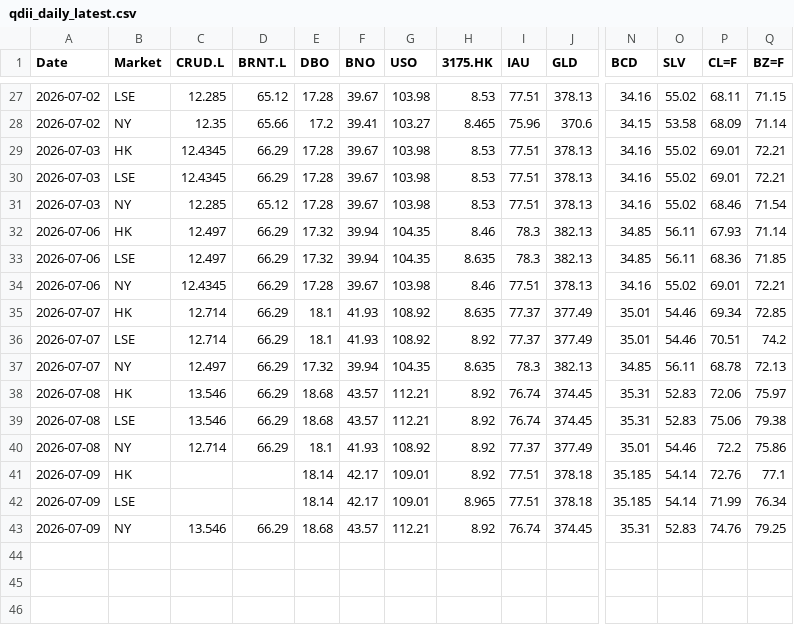
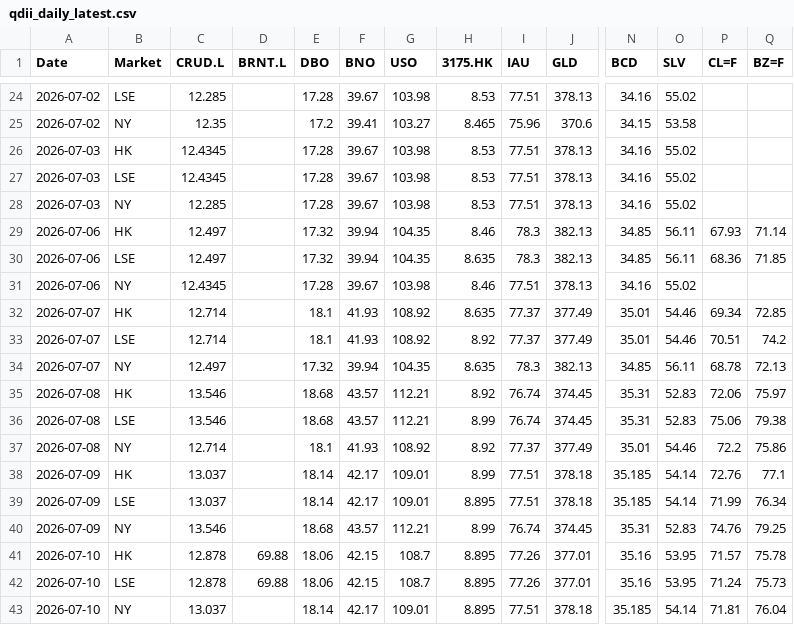
Before and after one commit to shichengchengya-web/iopv, a CSV file: output/qdii_daily_latest.csv, drawn as a sheet; only a part is shown, gaps mark what is left out; addresses are those after the commit; rows hold the shown columns only; the diff covers the shown part only; the diff names each change by its address in the sheet, - before the commit and + after, or states it on an @@ line.

```diff
--- a/output/qdii_daily_latest.csv
+++ b/output/qdii_daily_latest.csv
-D24 (BRNT.L): 65.12
+D24 (BRNT.L): (empty)
-P24 (CL=F): 68.11
+P24 (CL=F): (empty)
-Q24 (BZ=F): 71.15
+Q24 (BZ=F): (empty)
-D25 (BRNT.L): 65.66
+D25 (BRNT.L): (empty)
-P25 (CL=F): 68.09
+P25 (CL=F): (empty)
-Q25 (BZ=F): 71.14
+Q25 (BZ=F): (empty)
-D26:D27 (BRNT.L): 66.29
+D26:D27 (BRNT.L): (empty)
-P26:P27 (CL=F): 69.01
+P26:P27 (CL=F): (empty)
-Q26:Q27 (BZ=F): 72.21
+Q26:Q27 (BZ=F): (empty)
-D28 (BRNT.L): 65.12
+D28 (BRNT.L): (empty)
-P28 (CL=F): 68.46
+P28 (CL=F): (empty)
-Q28 (BZ=F): 71.54
+Q28 (BZ=F): (empty)
-D29:D37 (BRNT.L): 66.29
+D29:D37 (BRNT.L): (empty)
-P31 (CL=F): 69.01
+P31 (CL=F): (empty)
-Q31 (BZ=F): 72.21
+Q31 (BZ=F): (empty)
-H36 (3175.HK): 8.92
+H36 (3175.HK): 8.99
-C38:C39 (CRUD.L): (empty)
+C38:C39 (CRUD.L): 13.037
-H38 (3175.HK): 8.92
+H38 (3175.HK): 8.99
-H39 (3175.HK): 8.965
+H39 (3175.HK): 8.895
-D40 (BRNT.L): 66.29
+D40 (BRNT.L): (empty)
-H40 (3175.HK): 8.92
+H40 (3175.HK): 8.99
+row 41: 2026-07-10 | HK | 12.878 | 69.88 | 18.06 | 42.15 | 108.7 | 8.895 | 77.26 | 377.01 | 35.16 | 53.95 | 71.57 | 75.78
+row 42: 2026-07-10 | LSE | 12.878 | 69.88 | 18.06 | 42.15 | 108.7 | 8.895 | 77.26 | 377.01 | 35.16 | 53.95 | 71.24 | 75.73
+row 43: 2026-07-10 | NY | 13.037 |  | 18.14 | 42.17 | 109.01 | 8.895 | 77.51 | 378.18 | 35.185 | 54.14 | 71.81 | 76.04
```
Also changed, not shown: 1 added row, 4 removed rows and 33 edited cells elsewhere in this file.
